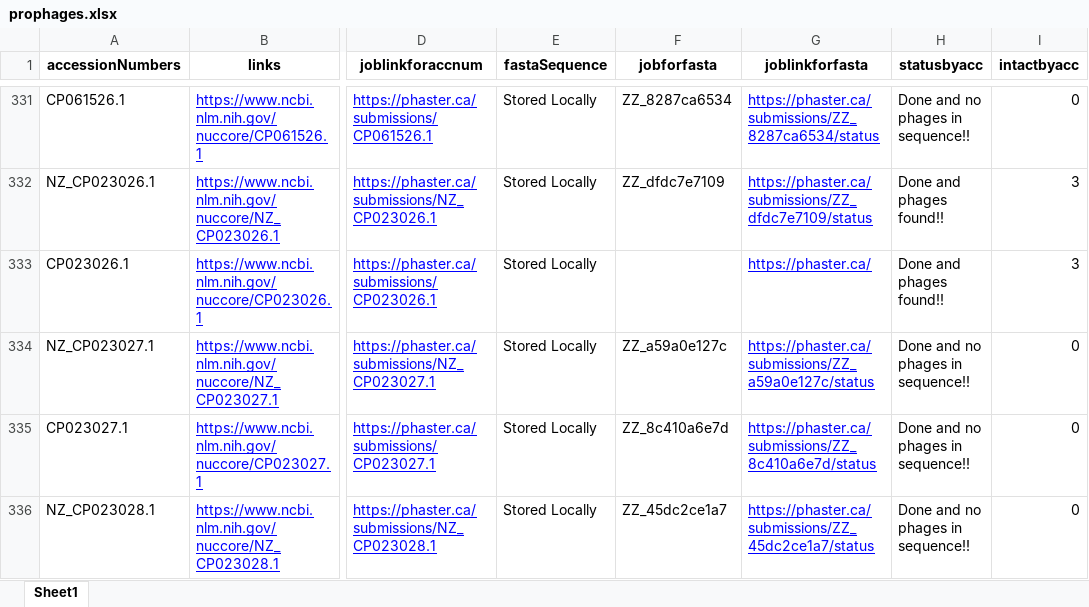
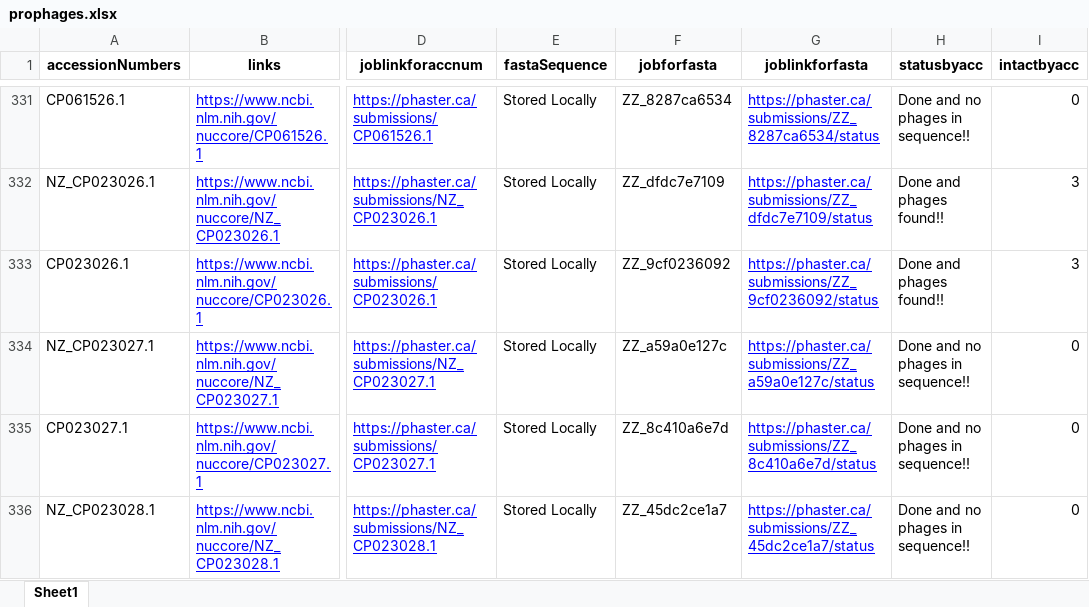
Before and after one commit to Reesets/BTCapstone-Automation, an Excel workbook: main/prophages.xlsx, sheet Sheet1, drawn as a sheet; only a part is shown, gaps mark what is left out; values as stored, in another font and other column widths than the file's, no borders; the diff covers the shown part only; the diff names each change by its address in the sheet, - before the commit and + after, or states it on an @@ line.

```diff
--- a/main/prophages.xlsx (sheet Sheet1)
+++ b/main/prophages.xlsx (sheet Sheet1)
-F333 (jobforfasta): (empty)
+F333 (jobforfasta): ZZ_9cf0236092
-G333 (joblinkforfasta): https://phaster.ca/
+G333 (joblinkforfasta): https://phaster.ca/submissions/ZZ_9cf0236092/status
```
Also changed, not shown: 72 edited cells elsewhere in this sheet.
